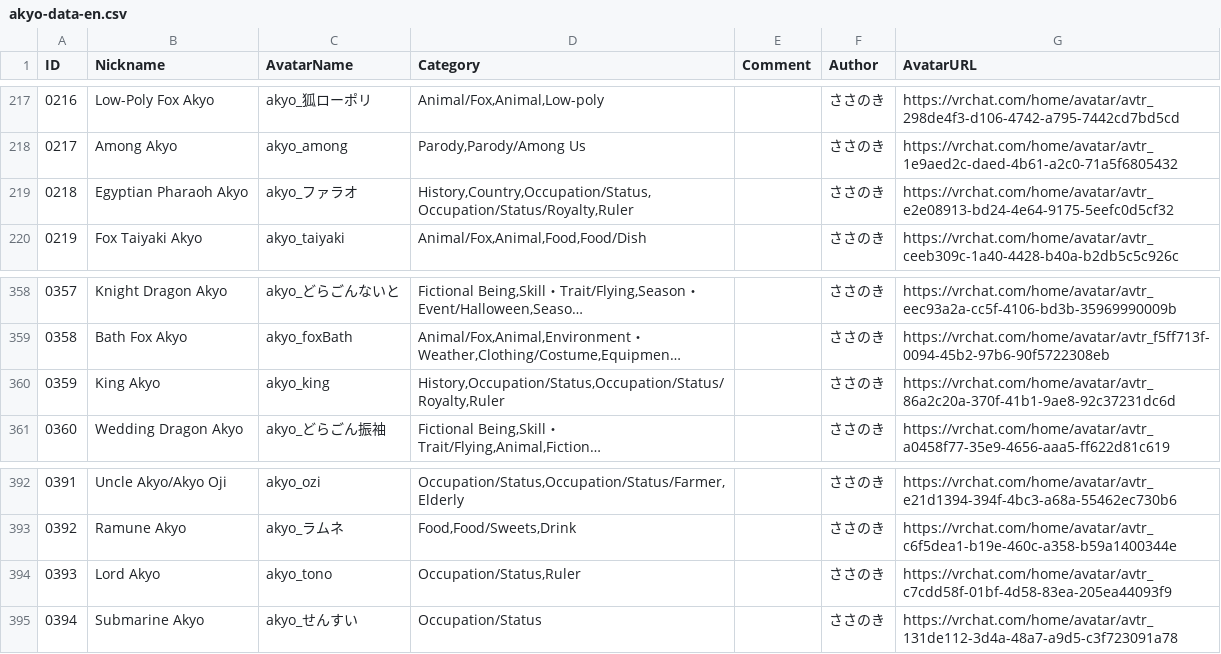
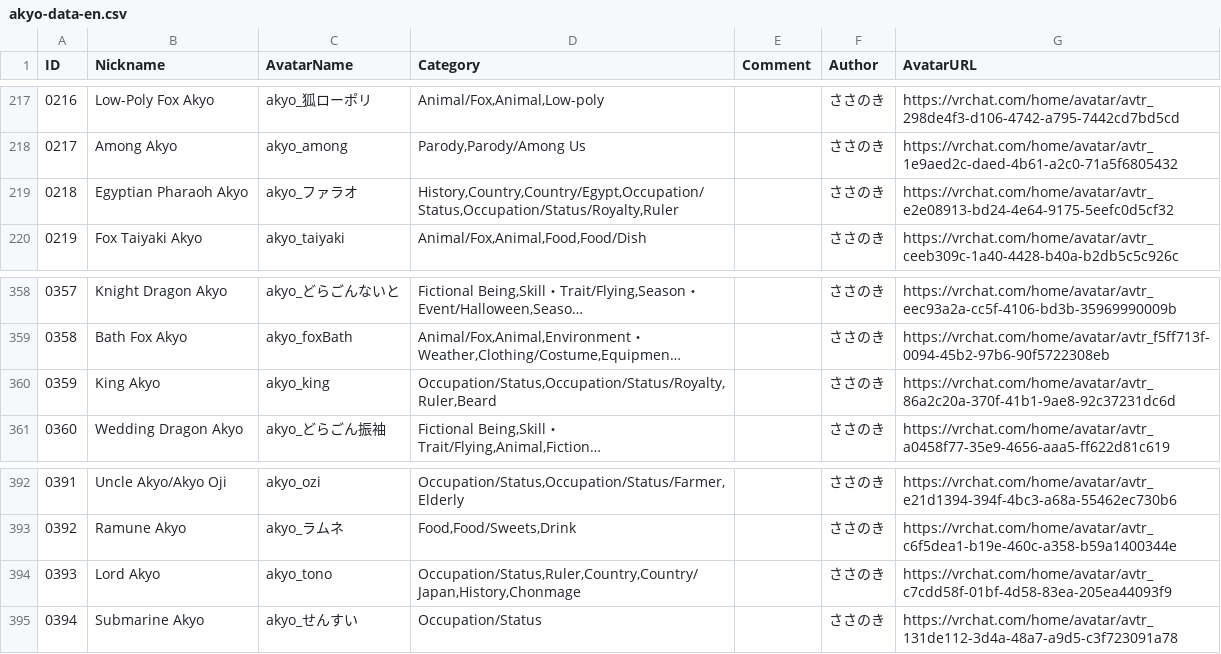
Before and after one commit to rad-vrc/Akyodex, a CSV file: data/akyo-data-en.csv, drawn as a sheet; only a part is shown, gaps mark what is left out; long unchanged cells end in …; the diff names each change by its address in the sheet, - before the commit and + after, or states it on an @@ line.

```diff
--- a/data/akyo-data-en.csv
+++ b/data/akyo-data-en.csv
-D219 (Category): History,Country,Occupation/Status,Occupation/Status/Royalty,Ruler
+D219 (Category): History,Country,Country/Egypt,Occupation/Status,Occupation/Status/Royalty,Ruler
-D360 (Category): History,Occupation/Status,Occupation/Status/Royalty,Ruler
+D360 (Category): Occupation/Status,Occupation/Status/Royalty,Ruler,Beard
-D394 (Category): Occupation/Status,Ruler
+D394 (Category): Occupation/Status,Ruler,Country,Country/Japan,History,Chonmage
```
Also changed, not shown: data/akyo-data-ja.csv, 3 other files.
